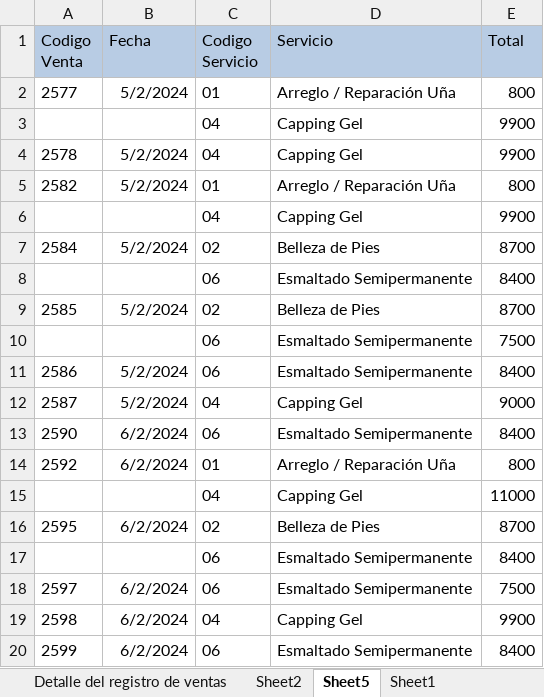
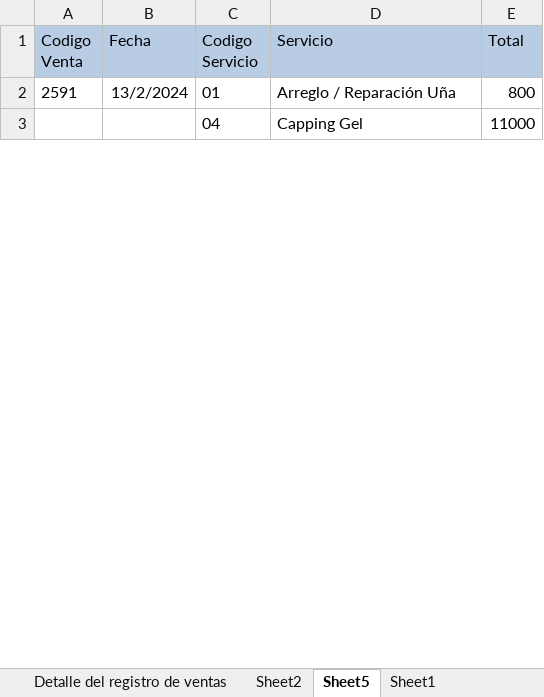
Before and after one commit to gfrassetti/facturador-afip, an Excel workbook: Facturador.xlsx, sheet Sheet5, drawn as a sheet; only a part is shown; values as stored, in another font and other column widths than the file's, no borders; charts and pictures not drawn; removed rows and columns are numbered as before the commit, all else as after; the diff covers the shown part only; the diff names each change by its address in the sheet, - before the commit and + after, or states it on an @@ line.

```diff
--- a/Facturador.xlsx (sheet Sheet5)
+++ b/Facturador.xlsx (sheet Sheet5)
-A2 (Codigo Venta): 2577
+A2 (Codigo Venta): 2591
-B2 (Fecha): 5/2/2024
+B2 (Fecha): 13/2/2024
-row 3:  |  | 04 | Capping Gel | 9900
-row 4: 2578 | 5/2/2024 | 04 | Capping Gel | 9900
-row 5: 2582 | 5/2/2024 | 01 | Arreglo / Reparación Uña | 800
-row 6:  |  | 04 | Capping Gel | 9900
-row 7: 2584 | 5/2/2024 | 02 | Belleza de Pies | 8700
-row 8:  |  | 06 | Esmaltado Semipermanente | 8400
-row 9: 2585 | 5/2/2024 | 02 | Belleza de Pies | 8700
-row 10:  |  | 06 | Esmaltado Semipermanente | 7500
-row 11: 2586 | 5/2/2024 | 06 | Esmaltado Semipermanente | 8400
-row 12: 2587 | 5/2/2024 | 04 | Capping Gel | 9000
-row 13: 2590 | 6/2/2024 | 06 | Esmaltado Semipermanente | 8400
-row 14: 2592 | 6/2/2024 | 01 | Arreglo / Reparación Uña | 800
-row 16: 2595 | 6/2/2024 | 02 | Belleza de Pies | 8700
-row 17:  |  | 06 | Esmaltado Semipermanente | 8400
-row 18: 2597 | 6/2/2024 | 06 | Esmaltado Semipermanente | 7500
-row 19: 2598 | 6/2/2024 | 04 | Capping Gel | 9900
-row 20: 2599 | 6/2/2024 | 06 | Esmaltado Semipermanente | 8400
```
Also changed, not shown: 8 added rows, 21 removed rows and 5 edited cells elsewhere in this sheet, 1 other file.
